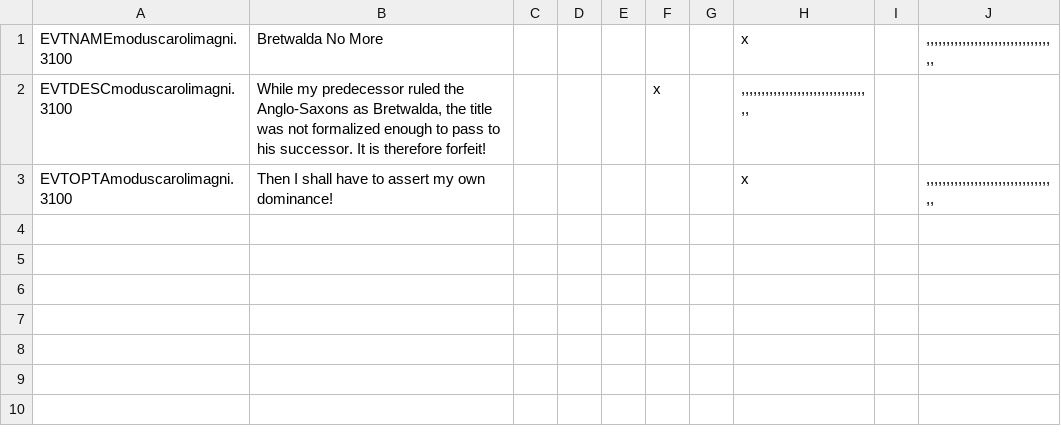
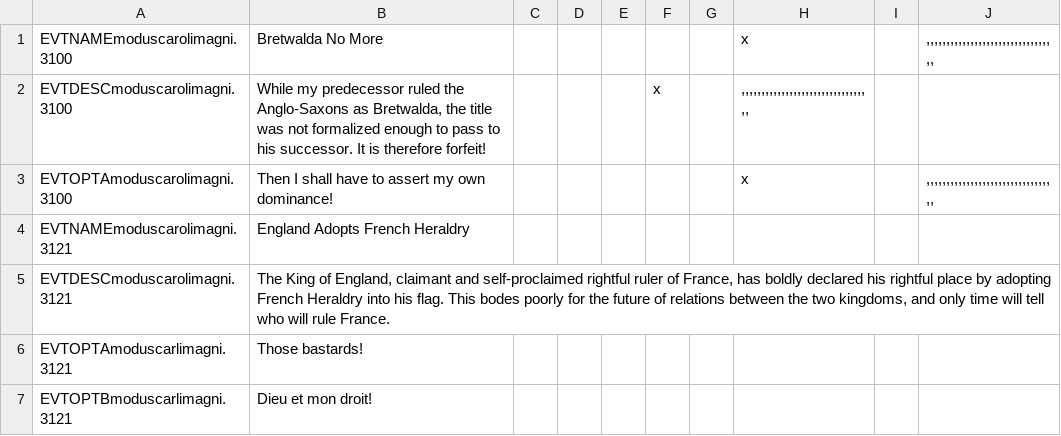
Before and after one commit to Rorgloin/ModusCaroliMagni2, a CSV file: localisation/england_events.csv, drawn as a sheet.

Commit message:
Minor fixes, added event
Fixed flag, made minor base code fixes, added a way to return to old
flag, and added an event to accompany the decision to change it.

```diff
--- a/localisation/england_events.csv
+++ b/localisation/england_events.csv
@@ -3 +3,5 @@ EVTDESCmoduscarolimagni.3100;While my predecessor ruled the Anglo-Saxons as Bret
 EVTOPTAmoduscarolimagni.3100;Then I shall have to assert my own dominance!;;;;;;x;;,,,,,,,,,,,,,,,,,,,,,,,,,,,,,,,,,
+EVTNAMEmoduscarolimagni.3121;England Adopts French Heraldry
+EVTDESCmoduscarolimagni.3121;The King of England, claimant and self-proclaimed rightful ruler of France, has boldly declared his rightful place by adopting French Heraldry into his flag. This bodes poorly for the future of relations between the two kingdoms, and only time will tell who will rule France.
+EVTOPTAmoduscarlimagni.3121;Those bastards!
+EVTOPTBmoduscarlimagni.3121;Dieu et mon droit!
```
Also changed, not shown: localisation/england_decisions.csv, 3 other files.
